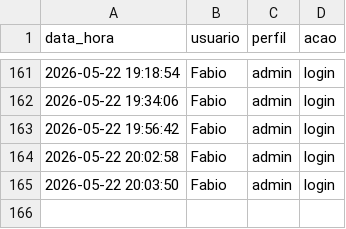
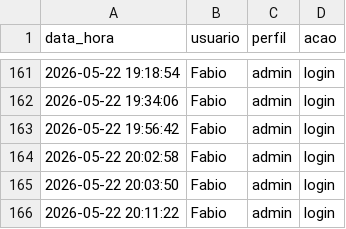
Before and after one commit to fabioser-ai/dragagem-app, a CSV file: data/log_acessos.csv, drawn as a sheet; only a part is shown, gaps mark what is left out; the diff names each change by its address in the sheet, - before the commit and + after, or states it on an @@ line.

Commit message:
Update data/log_acessos.csv

```diff
--- a/data/log_acessos.csv
+++ b/data/log_acessos.csv
+row 166: 2026-05-22 20:11:22 | Fabio | admin | login
```
